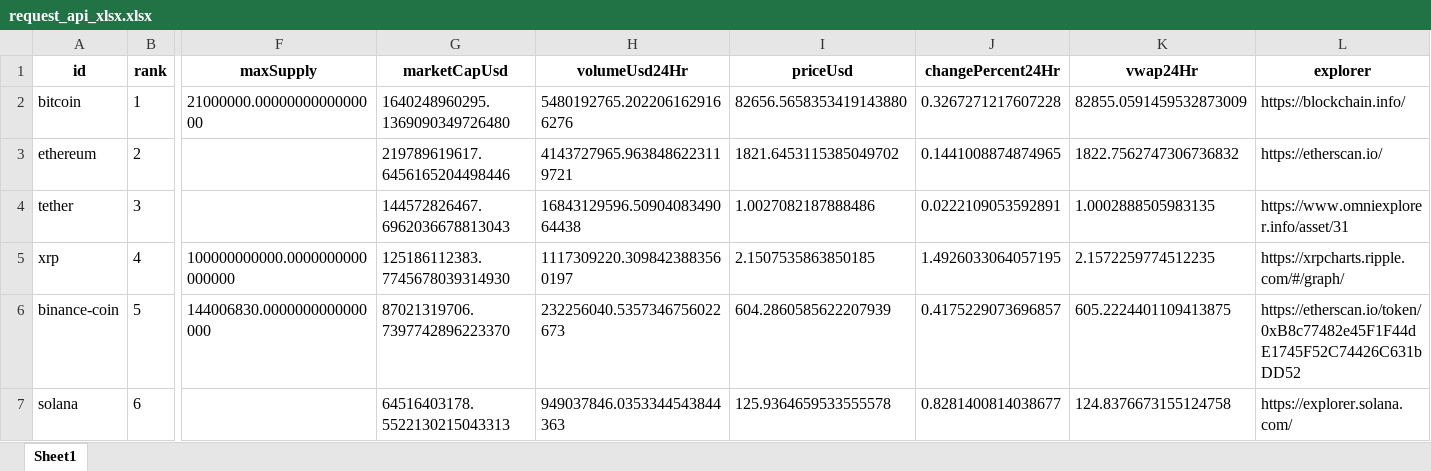
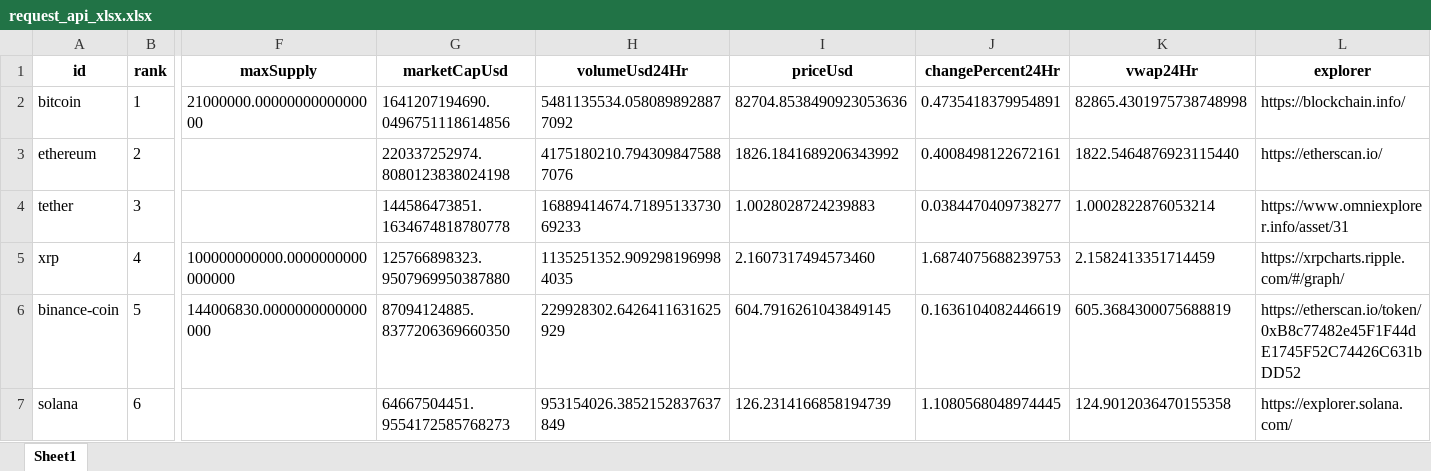
Before and after one commit to juanpresiga/bigdata20251_actividad1, an Excel workbook: src/static/xlsx/request_api_xlsx.xlsx, sheet Sheet1, drawn as a sheet; only a part is shown, gaps mark what is left out; values as stored, in another font and other column widths than the file's, no borders; the diff covers the shown part only; the diff names each change by its address in the sheet, - before the commit and + after, or states it on an @@ line.

```diff
--- a/src/static/xlsx/request_api_xlsx.xlsx (sheet Sheet1)
+++ b/src/static/xlsx/request_api_xlsx.xlsx (sheet Sheet1)
-G2 (marketCapUsd): 1640248960295.1369090349726480
+G2 (marketCapUsd): 1641207194690.0496751118614856
-H2 (volumeUsd24Hr): 5480192765.2022061629166276
+H2 (volumeUsd24Hr): 5481135534.0580898928877092
-I2 (priceUsd): 82656.5658353419143880
+I2 (priceUsd): 82704.8538490923053636
-J2 (changePercent24Hr): 0.3267271217607228
+J2 (changePercent24Hr): 0.4735418379954891
-K2 (vwap24Hr): 82855.0591459532873009
+K2 (vwap24Hr): 82865.4301975738748998
-G3 (marketCapUsd): 219789619617.6456165204498446
+G3 (marketCapUsd): 220337252974.8080123838024198
-H3 (volumeUsd24Hr): 4143727965.9638486223119721
+H3 (volumeUsd24Hr): 4175180210.7943098475887076
-I3 (priceUsd): 1821.6453115385049702
+I3 (priceUsd): 1826.1841689206343992
-J3 (changePercent24Hr): 0.1441008874874965
+J3 (changePercent24Hr): 0.4008498122672161
-K3 (vwap24Hr): 1822.7562747306736832
+K3 (vwap24Hr): 1822.5464876923115440
-G4 (marketCapUsd): 144572826467.6962036678813043
+G4 (marketCapUsd): 144586473851.1634674818780778
-H4 (volumeUsd24Hr): 16843129596.5090408349064438
+H4 (volumeUsd24Hr): 16889414674.7189513373069233
-I4 (priceUsd): 1.0027082187888486
+I4 (priceUsd): 1.0028028724239883
-J4 (changePercent24Hr): 0.0222109053592891
+J4 (changePercent24Hr): 0.0384470409738277
-K4 (vwap24Hr): 1.0002888505983135
+K4 (vwap24Hr): 1.0002822876053214
-G5 (marketCapUsd): 125186112383.7745678039314930
+G5 (marketCapUsd): 125766898323.9507969950387880
-H5 (volumeUsd24Hr): 1117309220.3098423883560197
+H5 (volumeUsd24Hr): 1135251352.9092981969984035
-I5 (priceUsd): 2.1507535863850185
+I5 (priceUsd): 2.1607317494573460
-J5 (changePercent24Hr): 1.4926033064057195
+J5 (changePercent24Hr): 1.6874075688239753
-K5 (vwap24Hr): 2.1572259774512235
+K5 (vwap24Hr): 2.1582413351714459
-G6 (marketCapUsd): 87021319706.7397742896223370
+G6 (marketCapUsd): 87094124885.8377206369660350
-H6 (volumeUsd24Hr): 232256040.5357346756022673
+H6 (volumeUsd24Hr): 229928302.6426411631625929
-I6 (priceUsd): 604.2860585622207939
+I6 (priceUsd): 604.7916261043849145
-J6 (changePercent24Hr): 0.4175229073696857
+J6 (changePercent24Hr): 0.1636104082446619
-K6 (vwap24Hr): 605.2224401109413875
+K6 (vwap24Hr): 605.3684300075688819
-G7 (marketCapUsd): 64516403178.5522130215043313
+G7 (marketCapUsd): 64667504451.9554172585768273
-H7 (volumeUsd24Hr): 949037846.0353344543844363
+H7 (volumeUsd24Hr): 953154026.3852152837637849
-I7 (priceUsd): 125.9364659533555578
+I7 (priceUsd): 126.2314166858194739
-J7 (changePercent24Hr): 0.8281400814038677
+J7 (changePercent24Hr): 1.1080568048974445
-K7 (vwap24Hr): 124.8376673155124758
+K7 (vwap24Hr): 124.9012036470155358
```
Also changed, not shown: 1 added row, 1 removed row and 457 edited cells elsewhere in this sheet, src/static/cleaned_data/cleaned_data_name.xlsx, src/static/cleaned_data/cleaned_data_symbol.xlsx, 11 other files.
